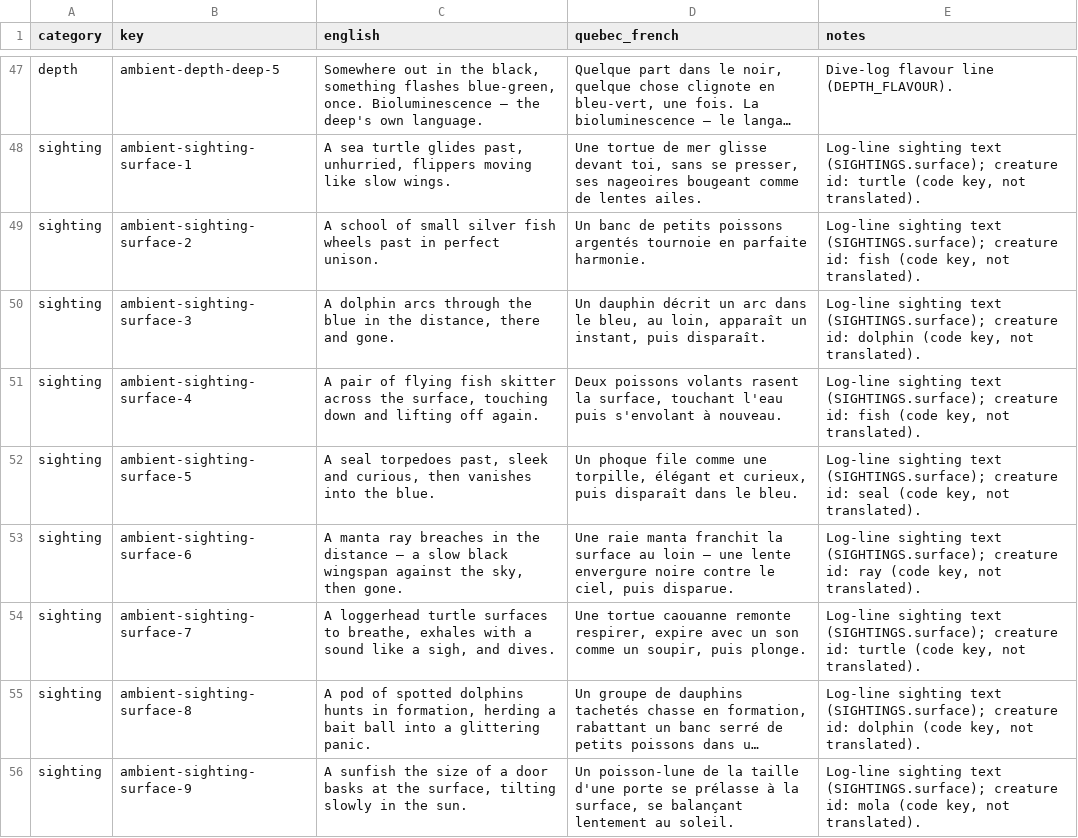
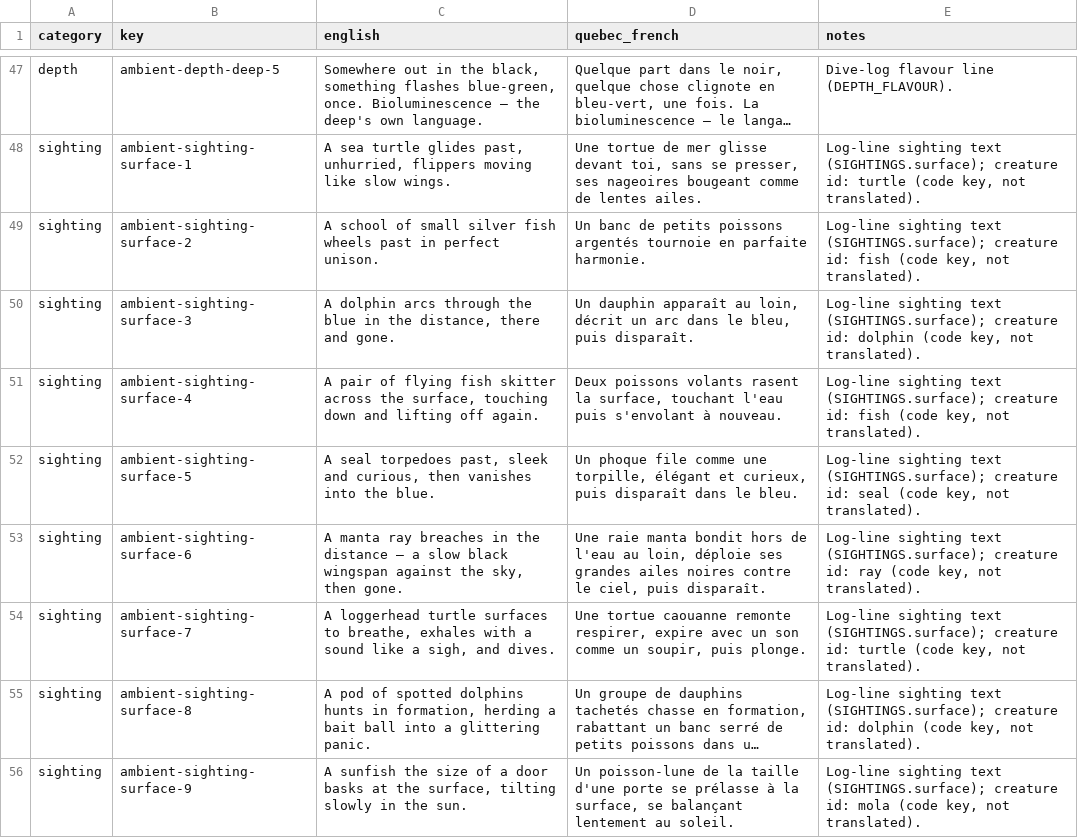
Before and after one commit to cyan-fox-avery/sur-la-piste-des-requins, a CSV file: translation-batch-11-ambient-DRAFT.csv, drawn as a sheet; only a part is shown, gaps mark what is left out; long unchanged cells end in ….

Commit message:
Final French fluency touch-ups for two fleeting sightings

```diff
--- a/translation-batch-11-ambient-DRAFT.csv
+++ b/translation-batch-11-ambient-DRAFT.csv
@@ -49,6 +49,6 @@ sighting,ambient-sighting-surface-1,"A sea turtle glides past, unhurried, flippe
 sighting,ambient-sighting-surface-2,A school of small silver fish wheels past in perfect unison.,Un banc de petits poissons argentés tournoie en parfaite harmonie.,"Log-line sighting text (SIGHTINGS.surface); creature id: fish (code key, not translated)."
-sighting,ambient-sighting-surface-3,"A dolphin arcs through the blue in the distance, there and gone.","Un dauphin décrit un arc dans le bleu, au loin, apparaît un instant, puis disparaît.","Log-line sighting text (SIGHTINGS.surface); creature id: dolphin (code key, not translated)."
+sighting,ambient-sighting-surface-3,"A dolphin arcs through the blue in the distance, there and gone.","Un dauphin apparaît au loin, décrit un arc dans le bleu, puis disparaît.","Log-line sighting text (SIGHTINGS.surface); creature id: dolphin (code key, not translated)."
 sighting,ambient-sighting-surface-4,"A pair of flying fish skitter across the surface, touching down and lifting off again.","Deux poissons volants rasent la surface, touchant l'eau puis s'envolant à nouveau.","Log-line sighting text (SIGHTINGS.surface); creature id: fish (code key, not translated)."
 sighting,ambient-sighting-surface-5,"A seal torpedoes past, sleek and curious, then vanishes into the blue.","Un phoque file comme une torpille, élégant et curieux, puis disparaît dans le bleu.","Log-line sighting text (SIGHTINGS.surface); creature id: seal (code key, not translated)."
-sighting,ambient-sighting-surface-6,"A manta ray breaches in the distance — a slow black wingspan against the sky, then gone.","Une raie manta franchit la surface au loin — une lente envergure noire contre le ciel, puis disparue.","Log-line sighting text (SIGHTINGS.surface); creature id: ray (code key, not translated)."
+sighting,ambient-sighting-surface-6,"A manta ray breaches in the distance — a slow black wingspan against the sky, then gone.","Une raie manta bondit hors de l'eau au loin, déploie ses grandes ailes noires contre le ciel, puis disparaît.","Log-line sighting text (SIGHTINGS.surface); creature id: ray (code key, not translated)."
 sighting,ambient-sighting-surface-7,"A loggerhead turtle surfaces to breathe, exhales with a sound like a sigh, and dives.","Une tortue caouanne remonte respirer, expire avec un son comme un soupir, puis plonge.","Log-line sighting text (SIGHTINGS.surface); creature id: turtle (code key, not translated)."
```
